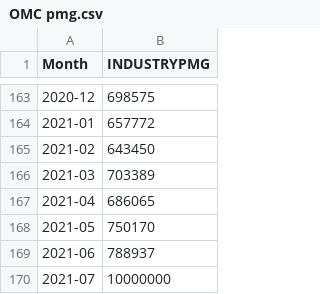
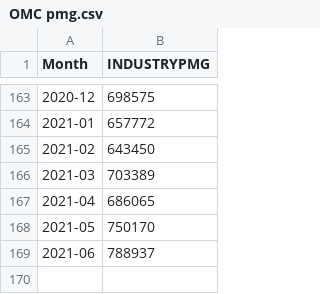
Before and after one commit to psomodel/industrial-data, a CSV file: OMC pmg.csv, drawn as a sheet; only a part is shown, gaps mark what is left out; the diff names each change by its address in the sheet, - before the commit and + after, or states it on an @@ line.

Commit message:
Update OMC pmg.csv

```diff
--- a/OMC pmg.csv
+++ b/OMC pmg.csv
-row 170: 2021-07 | 10000000
```
